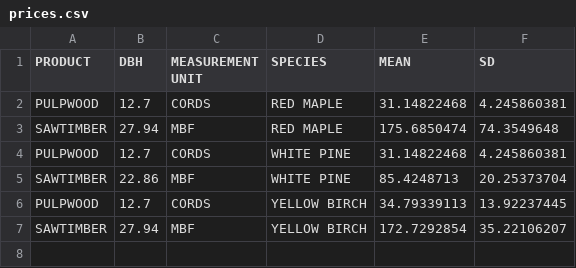
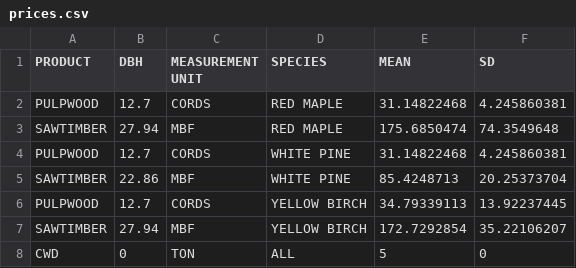
Before and after one commit to rjzupkoii/cabals, a CSV file: model/data/prices.csv, drawn as a sheet; the diff names each change by its address in the sheet, - before the commit and + after, or states it on an @@ line.

Commit message:
Added CWD price

```diff
--- a/model/data/prices.csv
+++ b/model/data/prices.csv
+row 8: CWD | 0 | TON | ALL | 5 | 0
```
Also changed, not shown: 3 other files.
